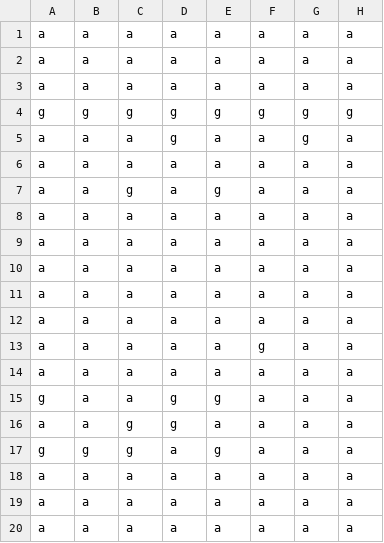
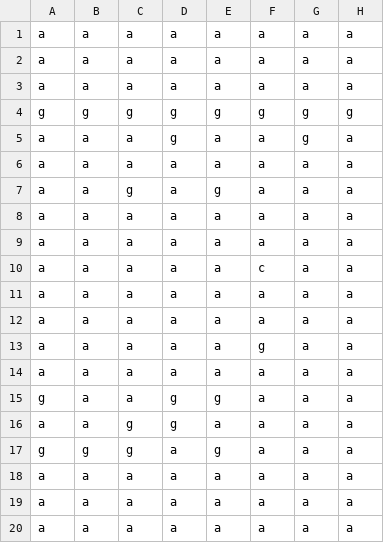
Before and after one commit to liamma06/SuperMario-Brawlstars, a CSV file: Map1.csv, drawn as a sheet; only a part is shown; the diff names each change by its address in the sheet, - before the commit and + after, or states it on an @@ line.

```diff
--- a/Map1.csv
+++ b/Map1.csv
-F10: a
+F10: c
```
Also changed, not shown: 3 other files.
